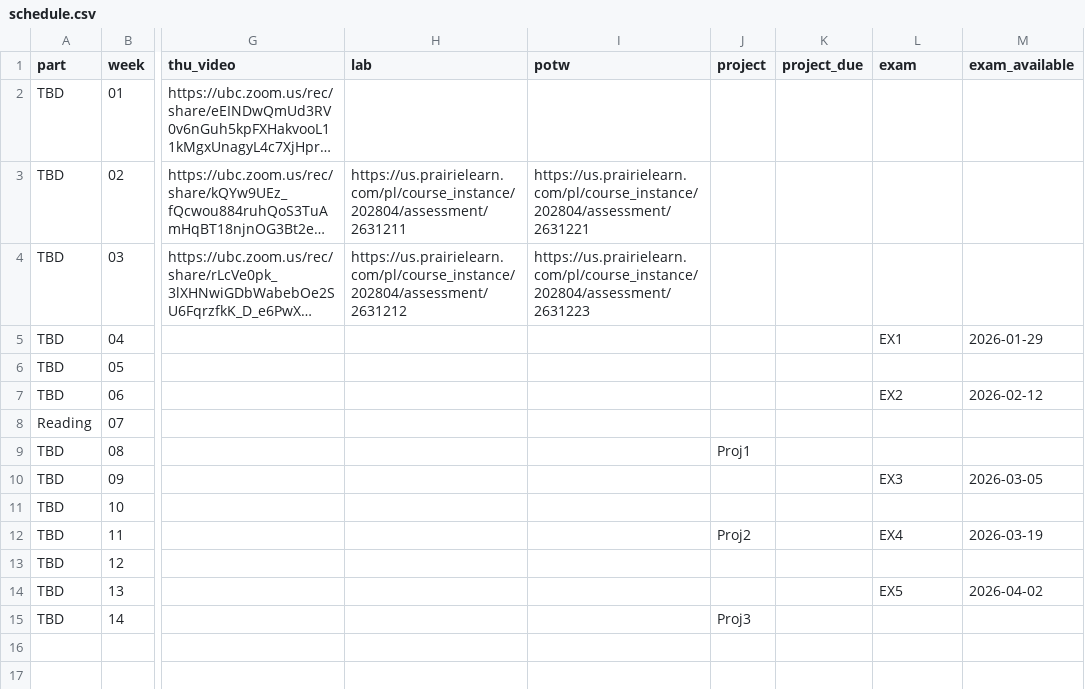
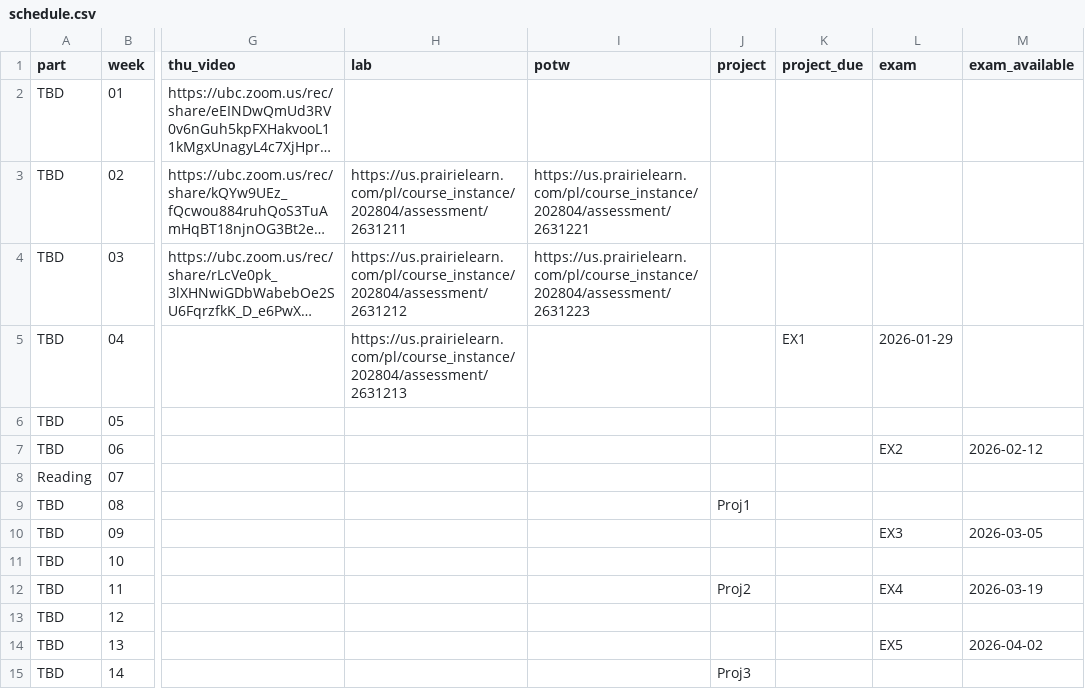
Before and after one commit to UBC-CS/cpsc203, a CSV file: data/schedule.csv, drawn as a sheet; only a part is shown, gaps mark what is left out; long unchanged cells end in …; the diff names each change by its address in the sheet, - before the commit and + after, or states it on an @@ line.

```diff
--- a/data/schedule.csv
+++ b/data/schedule.csv
-H5 (lab): (empty)
+H5 (lab): https://us.prairielearn.com/pl/course_instance/202804/assessment/2631213
-K5 (project_due): (empty)
+K5 (project_due): EX1
-L5 (exam): EX1
+L5 (exam): 2026-01-29
-M5 (exam_available): 2026-01-29
+M5 (exam_available): (empty)
```
